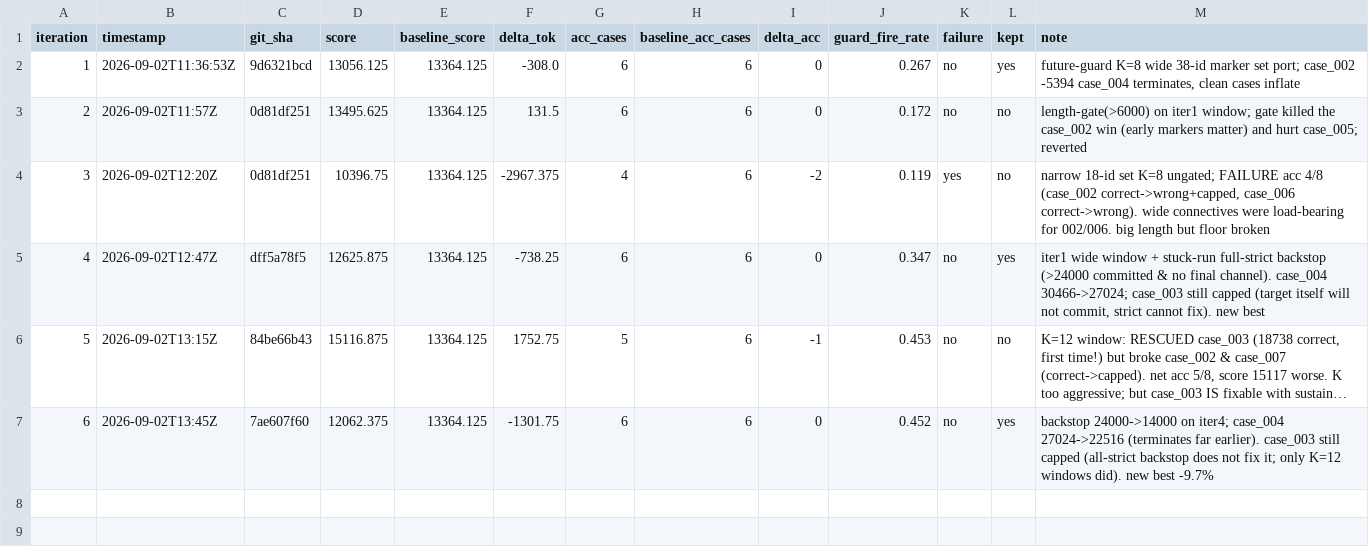
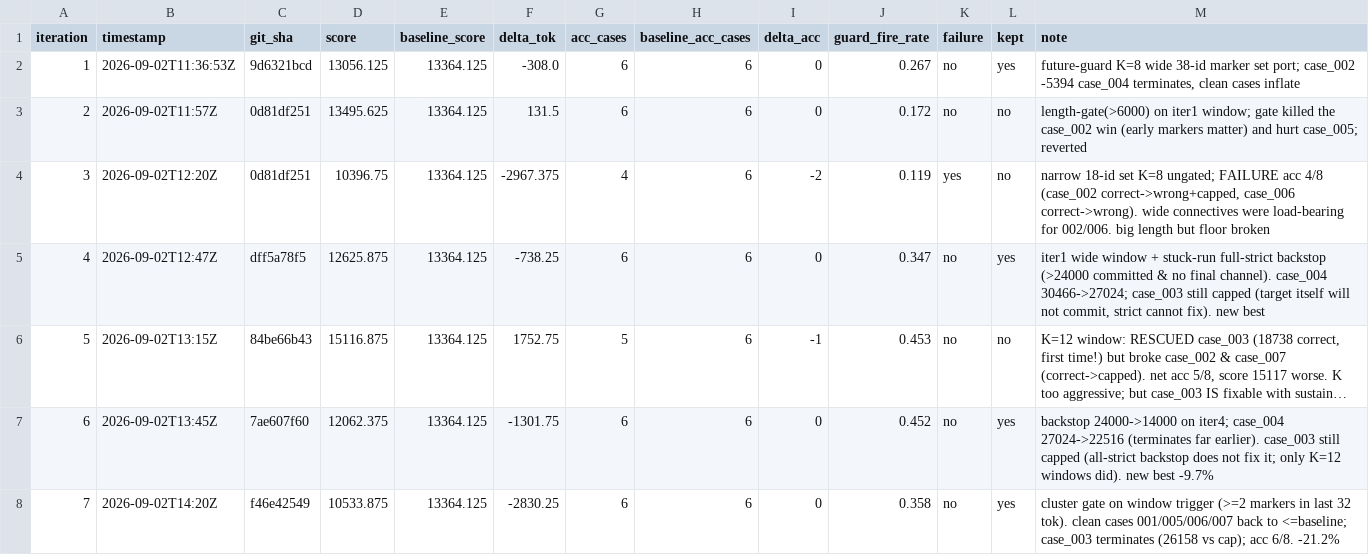
Before and after one commit to chiatzenw-cur/lossy-token-eff, a TSV file: autoresearch/results.tsv, drawn as a sheet; long unchanged cells end in ….

```diff
--- a/autoresearch/results.tsv
+++ b/autoresearch/results.tsv
@@ -7 +7,2 @@ iteration	timestamp	git_sha	score	baseline_score	delta_tok	acc_cases	baseline_ac
 6	2026-09-02T13:45Z	7ae607f60	12062.375	13364.125	-1301.75	6	6	0	0.452	no	yes	backstop 24000->14000 on iter4; case_004 27024->22516 (terminates far earlier). case_003 still capped (all-strict backstop does not fix it; only K=12 windows did). new best -9.7%
+7	2026-09-02T14:20Z	f46e42549	10533.875	13364.125	-2830.25	6	6	0	0.358	no	yes	cluster gate on window trigger (>=2 markers in last 32 tok). clean cases 001/005/006/007 back to <=baseline; case_003 terminates (26158 vs cap); acc 6/8. -21.2%
```
Also changed, not shown: 1 other file.
